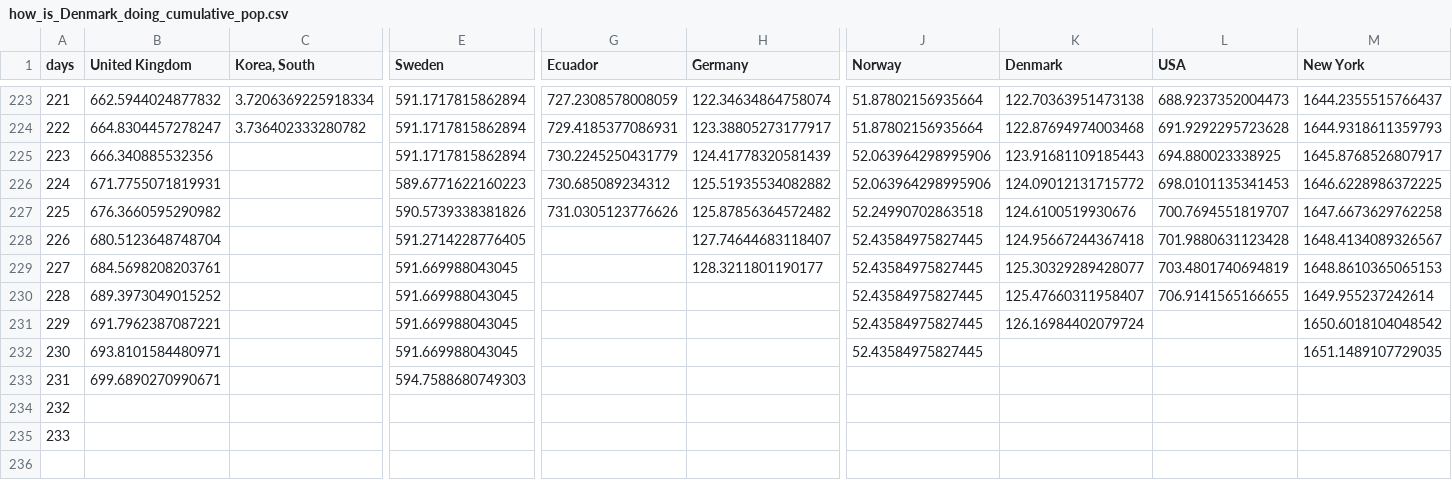
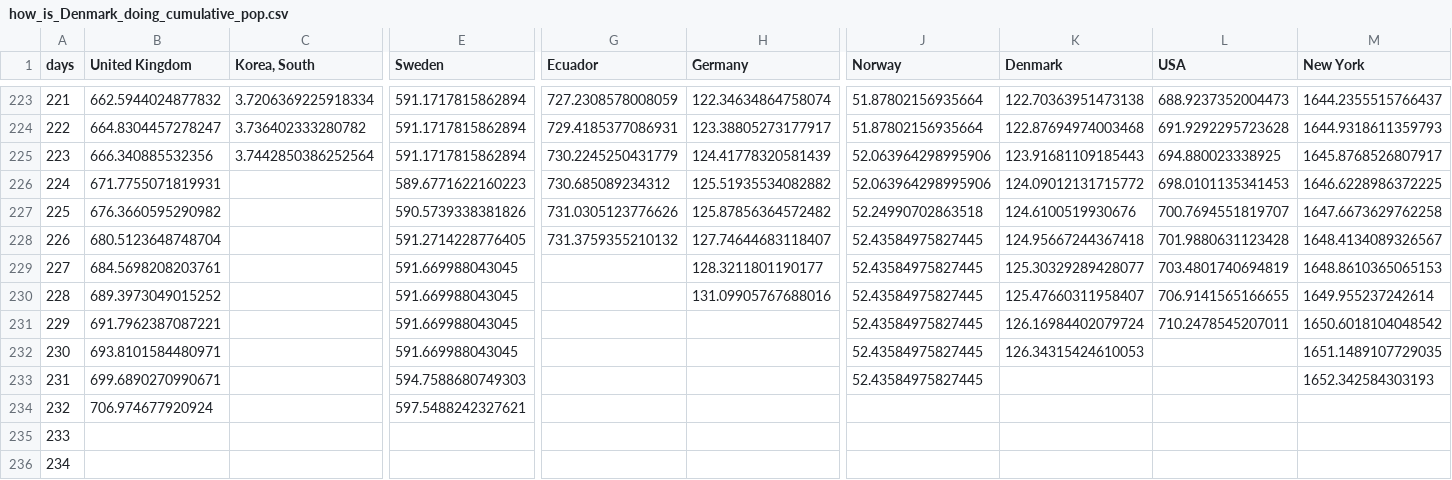
Before and after one commit to cboesgaard/how_is_Denmark_doing, a CSV file: data/how_is_Denmark_doing_cumulative_pop.csv, drawn as a sheet; only a part is shown, gaps mark what is left out; rows hold the shown columns only; the diff names each change by its address in the sheet, - before the commit and + after, or states it on an @@ line.

```diff
--- a/data/how_is_Denmark_doing_cumulative_pop.csv
+++ b/data/how_is_Denmark_doing_cumulative_pop.csv
-C225 (Korea, South): (empty)
+C225 (Korea, South): 3.7442850386252564
-G228 (Ecuador): (empty)
+G228 (Ecuador): 731.3759355210132
-H230 (Germany): (empty)
+H230 (Germany): 131.09905767688016
-L231 (USA): (empty)
+L231 (USA): 710.2478545207011
-K232 (Denmark): (empty)
+K232 (Denmark): 126.34315424610053
-J233 (Norway): (empty)
+J233 (Norway): 52.43584975827445
-M233 (New York): (empty)
+M233 (New York): 1652.342584303193
-B234 (United Kingdom): (empty)
+B234 (United Kingdom): 706.974677920924
-E234 (Sweden): (empty)
+E234 (Sweden): 597.5488242327621
+row 236: 234
```
Also changed, not shown: data/how_is_Denmark_doing_cumulative.csv, data/how_is_Denmark_doing_daily.csv, 11 other files.
